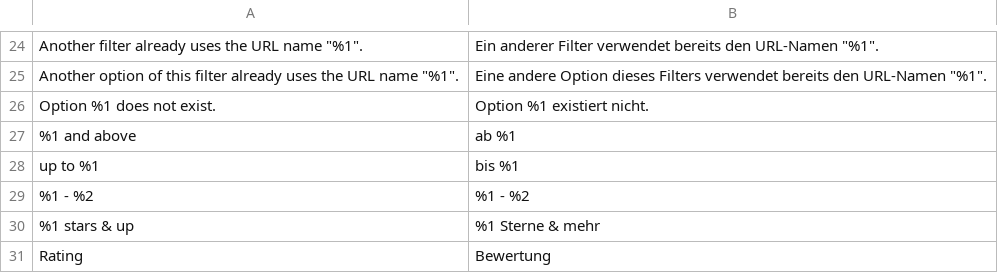
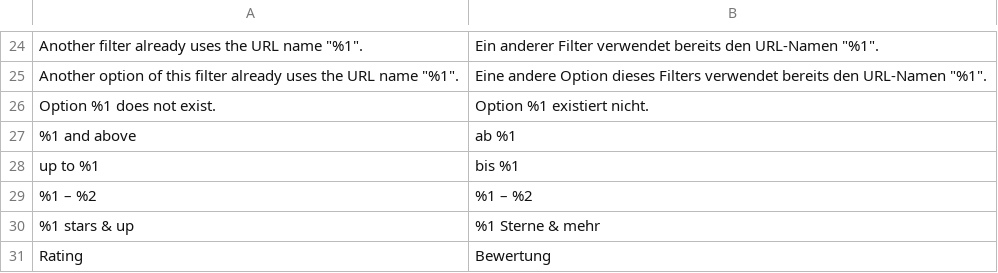
Before and after one commit to 5mehulhelp5/openfilter, a CSV file: i18n/de_DE.csv, drawn as a sheet; only a part is shown, gaps mark what is left out.

```diff
--- a/i18n/de_DE.csv
+++ b/i18n/de_DE.csv
@@ -28,3 +28,3 @@
 "up to %1","bis %1"
-"%1 - %2","%1 - %2"
+"%1 – %2","%1 – %2"
 "%1 stars & up","%1 Sterne & mehr"
```
Also changed, not shown: i18n/en_US.csv, 6 other files.
